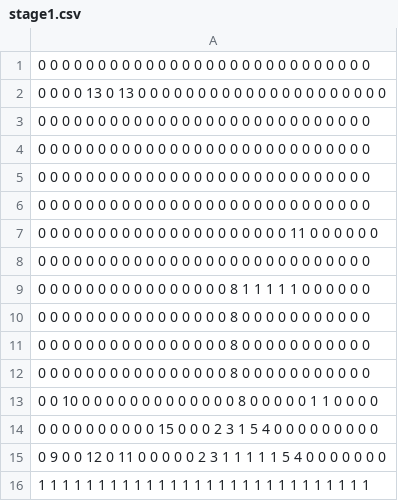
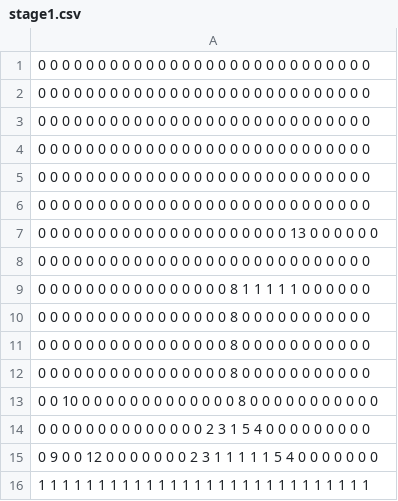
Before and after one commit to Fukuda097548205980248520795274/TD1_3, a CSV file: TextFiles/Stage/stage1.csv, drawn as a sheet; removed rows and columns are numbered as before the commit, all else as after; the diff names each change by its address in the sheet, - before the commit and + after, or states it on an @@ line.

```diff
--- a/TextFiles/Stage/stage1.csv
+++ b/TextFiles/Stage/stage1.csv
-row 2: 0 0 0 0 13 0 13 0 0 0 0 0 0 0 0 0 0 0 0 0 0 0 0 0 0 0 0 0
-A6: …0 0 0 0 11 0 0 0 0…
+A6: …0 0 0 0 0 0 0 0 0…
+row 7: 0 0 0 0 0 0 0 0 0 0 0 0 0 0 0 0 0 0 0 0 0 13 0 0 0 0 0 0
-A13: …0 0 0 0 1 1 0 0 0 0
+A13: …0 0 0 0 0 0 0 0 0 0
-A14: …0 0 0 0 15 0 0 0 2…
+A14: …0 0 0 0 0 0 0 0 2…
-A15: …0 0 12 0 11 0 0 0 0…
+A15: …0 0 12 0 0 0 0 0 0…
```
Also changed, not shown: 5 other files.
